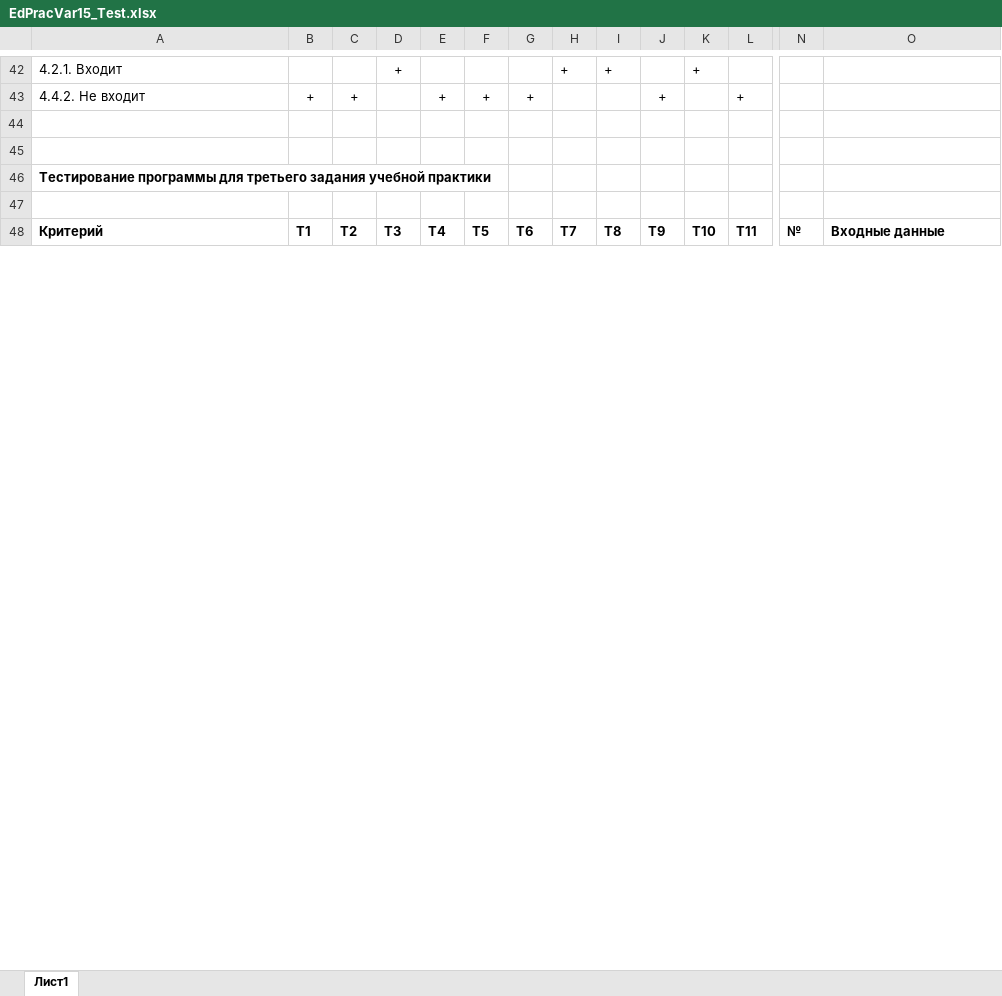
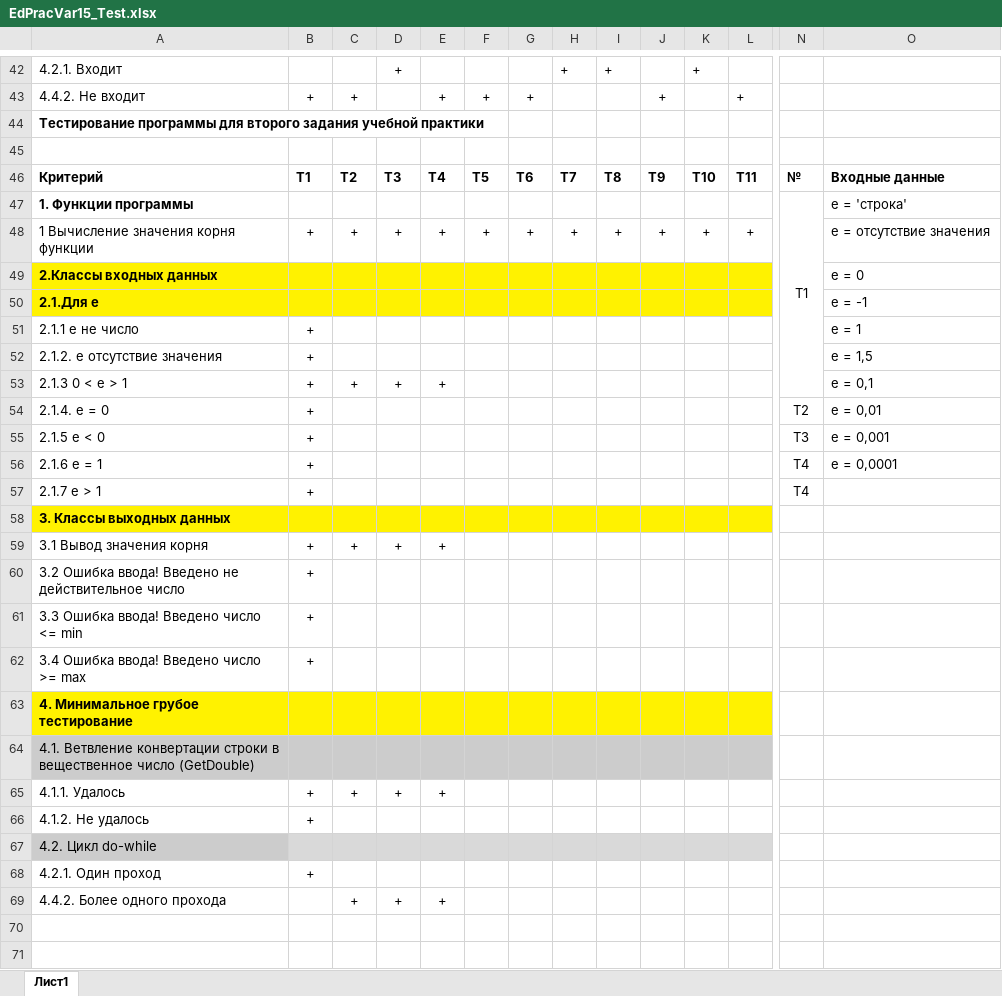
Before and after one commit to MikhailovAlexander/vzf19v-pi, an Excel workbook: EdPracVar15C#/EdPracVar15_Test.xlsx, sheet Лист1, drawn as a sheet; only a part is shown, gaps mark what is left out; the shorter side is filled out with more unchanged rows; values as stored, in another font and other column widths than the file's, no borders; rows hold the shown columns only; the diff names each change by its address in the sheet, - before the commit and + after, or states it on an @@ line.

```diff
--- a/EdPracVar15C#/EdPracVar15_Test.xlsx (sheet Лист1)
+++ b/EdPracVar15C#/EdPracVar15_Test.xlsx (sheet Лист1)
+row 44: Тестирование программы для второго задания учебной практики
+row 45: (empty)
+row 46: Критерий | Т1 | Т2 | Т3 | Т4 | Т5 | Т6 | Т7 | Т8 | Т9 | Т10 | Т11 | № | Входные данные
+row 47: 1. Функции программы |  |  |  |  |  |  |  |  |  |  |  | T1 | е = 'строка'
+row 48: 1 Вычисление значения корня функции | + | + | + | + | + | + | + | + | + | + | + |  | е = отсутствие значения
+row 49: 2.Классы входных данных |  |  |  |  |  |  |  |  |  |  |  |  | е = 0
+row 50: 2.1.Для е |  |  |  |  |  |  |  |  |  |  |  |  | е = -1
+row 51: 2.1.1 е не число | + |  |  |  |  |  |  |  |  |  |  |  | е = 1
+row 52: 2.1.2. е отсутствие значения | + |  |  |  |  |  |  |  |  |  |  |  | е = 1,5
+row 53: 2.1.3 0 < e > 1 | + | + | + | + |  |  |  |  |  |  |  |  | е = 0,1
+row 54: 2.1.4. e = 0 | + |  |  |  |  |  |  |  |  |  |  | T2 | e = 0,01
+row 55: 2.1.5 e < 0 | + |  |  |  |  |  |  |  |  |  |  | T3 | e = 0,001
+row 56: 2.1.6 e = 1 | + |  |  |  |  |  |  |  |  |  |  | T4 | e = 0,0001
+row 57: 2.1.7 e > 1 | + |  |  |  |  |  |  |  |  |  |  | T4
+row 58: 3. Классы выходных данных
+row 59: 3.1 Вывод значения корня | + | + | + | +
+row 60: 3.2 Ошибка ввода! Введено не действительное число | +
+row 61: 3.3 Ошибка ввода! Введено число <= min | +
+row 62: 3.4 Ошибка ввода! Введено число >= max | +
+row 63: 4. Минимальное грубое тестирование
+row 64: 4.1. Ветвление конвертации строки в вещественное число (GetDouble)
+row 65: 4.1.1. Удалось | + | + | + | +
+row 66: 4.1.2. Не удалось | +
+row 67: 4.2. Цикл do-while
+row 68: 4.2.1. Один проход | +
+row 69: 4.4.2. Более одного прохода |  | + | + | +
```
Also changed, not shown: 1 other file.
